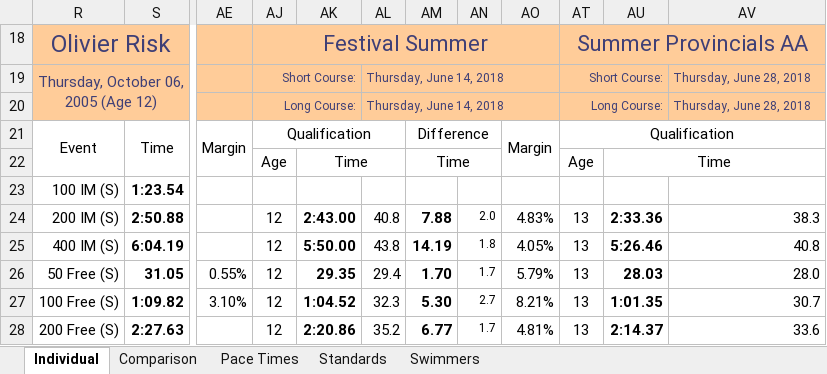
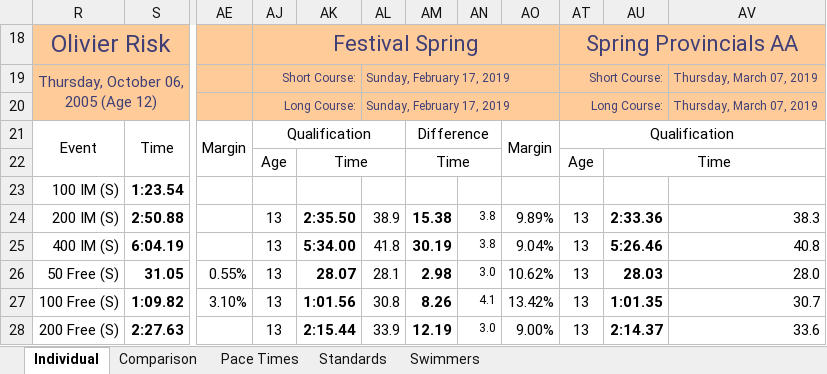
Before and after one commit to Subject2Risk/swim-report, an Excel workbook: swim-calculator.xlsm, sheet Individual, drawn as a sheet; only a part is shown, gaps mark what is left out; values as stored, in another font and other column widths than the file's, no borders; conditional formats not drawn; the diff covers the shown part only; the diff names each change by its address in the sheet, - before the commit and + after, or states it on an @@ line.

Commit message:
Updated some preferences.

```diff
--- a/swim-calculator.xlsm (sheet Individual)
+++ b/swim-calculator.xlsm (sheet Individual)
-AJ18: Festival Summer
+AJ18: Festival Spring
-AT18: Summer Provincials AA
+AT18: Spring Provincials AA
-AL19:AL20: Thursday, June 14, 2018
+AL19:AL20: Sunday, February 17, 2019
-AV19:AV20: Thursday, June 28, 2018
+AV19:AV20: Thursday, March 07, 2019
-AJ24:AJ28: 12
+AJ24:AJ28: 13
-AK24: 2:43.00
+AK24: 2:35.50
-AL24: 40.8
+AL24: 38.9
-AM24: 7.88
+AM24: 15.38
-AN24: 2.0
+AN24: 3.8
-AO24: 4.83%
+AO24: 9.89%
-AK25: 5:50.00
+AK25: 5:34.00
-AL25: 43.8
+AL25: 41.8
-AM25: 14.19
+AM25: 30.19
-AN25: 1.8
+AN25: 3.8
-AO25: 4.05%
+AO25: 9.04%
-AK26: 29.35
+AK26: 28.07
-AL26: 29.4
+AL26: 28.1
-AM26: 1.70
+AM26: 2.98
-AN26: 1.7
+AN26: 3.0
-AO26: 5.79%
+AO26: 10.62%
-AK27: 1:04.52
+AK27: 1:01.56
-AL27: 32.3
+AL27: 30.8
-AM27: 5.30
+AM27: 8.26
-AN27: 2.7
+AN27: 4.1
-AO27: 8.21%
+AO27: 13.42%
-AK28: 2:20.86
+AK28: 2:15.44
-AL28: 35.2
+AL28: 33.9
-AM28: 6.77
+AM28: 12.19
-AN28: 1.7
+AN28: 3.0
-AO28: 4.81%
+AO28: 9.00%
```
Also changed, not shown: 141 edited cells elsewhere in this sheet, sheet Comparison, sheet Swimmers, sheet Pace Times, sheet Standards, hidden cells.
